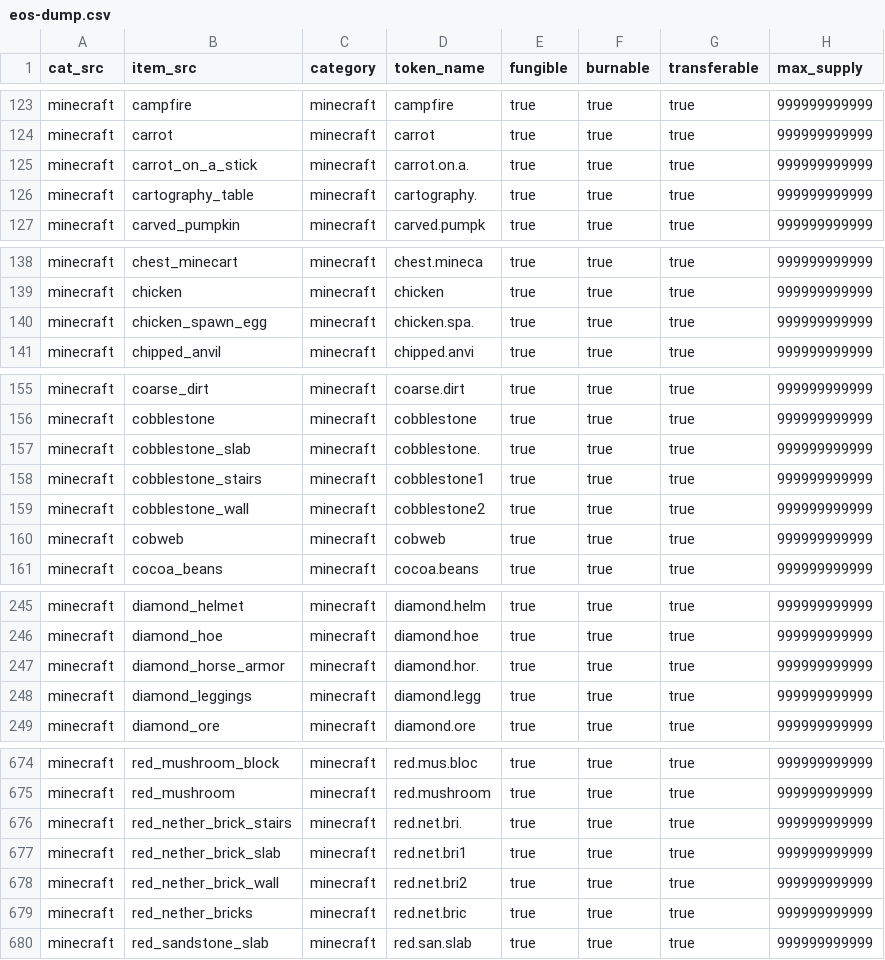
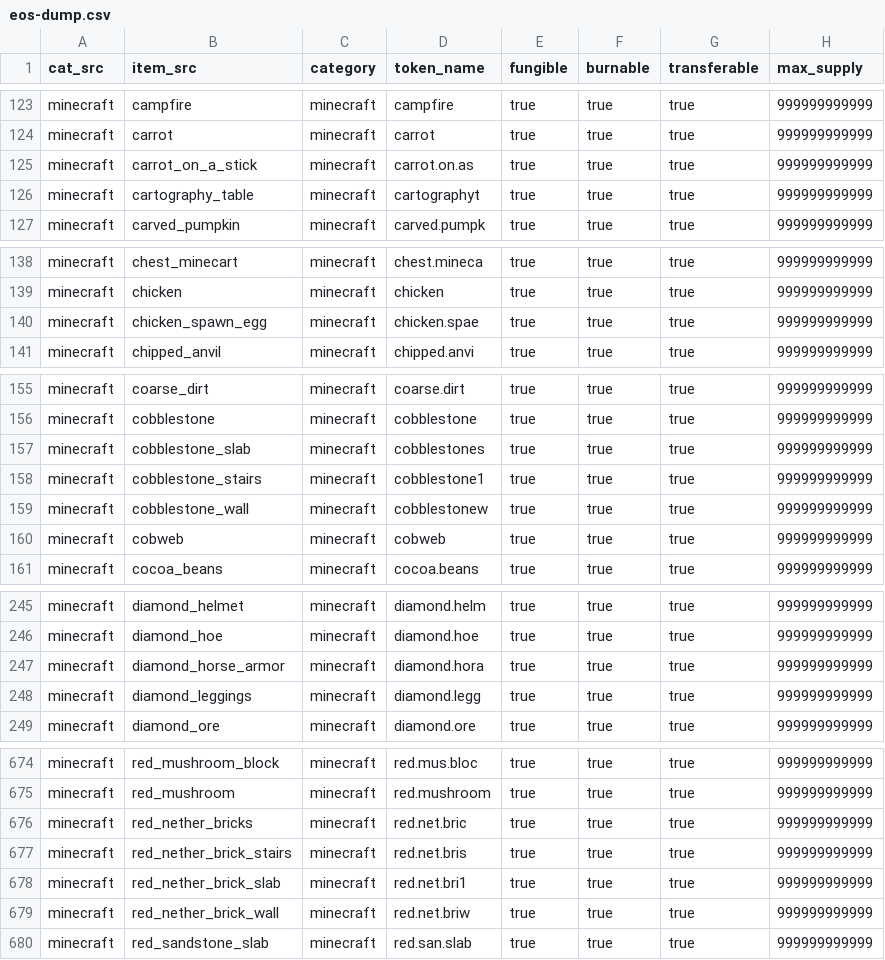
Before and after one commit to leordev/eosminecraft, a CSV file: minecraft-data/eos-dump.csv, drawn as a sheet; only a part is shown, gaps mark what is left out; the diff covers the shown part only.

```diff
--- a/minecraft-data/eos-dump.csv
+++ b/minecraft-data/eos-dump.csv
@@ -124,4 +124,4 @@ minecraft;campfire;minecraft;campfire;true;true;true;999999999999
 minecraft;carrot;minecraft;carrot;true;true;true;999999999999
-minecraft;carrot_on_a_stick;minecraft;carrot.on.a.;true;true;true;999999999999
-minecraft;cartography_table;minecraft;cartography.;true;true;true;999999999999
+minecraft;carrot_on_a_stick;minecraft;carrot.on.as;true;true;true;999999999999
+minecraft;cartography_table;minecraft;cartographyt;true;true;true;999999999999
 minecraft;carved_pumpkin;minecraft;carved.pumpk;true;true;true;999999999999
@@ -139,3 +139,3 @@ minecraft;chest_minecart;minecraft;chest.mineca;true;true;true;999999999999
 minecraft;chicken;minecraft;chicken;true;true;true;999999999999
-minecraft;chicken_spawn_egg;minecraft;chicken.spa.;true;true;true;999999999999
+minecraft;chicken_spawn_egg;minecraft;chicken.spae;true;true;true;999999999999
 minecraft;chipped_anvil;minecraft;chipped.anvi;true;true;true;999999999999
@@ -156,5 +156,5 @@ minecraft;coarse_dirt;minecraft;coarse.dirt;true;true;true;999999999999
 minecraft;cobblestone;minecraft;cobblestone;true;true;true;999999999999
-minecraft;cobblestone_slab;minecraft;cobblestone.;true;true;true;999999999999
+minecraft;cobblestone_slab;minecraft;cobblestones;true;true;true;999999999999
 minecraft;cobblestone_stairs;minecraft;cobblestone1;true;true;true;999999999999
-minecraft;cobblestone_wall;minecraft;cobblestone2;true;true;true;999999999999
+minecraft;cobblestone_wall;minecraft;cobblestonew;true;true;true;999999999999
 minecraft;cobweb;minecraft;cobweb;true;true;true;999999999999
@@ -246,3 +246,3 @@ minecraft;diamond_helmet;minecraft;diamond.helm;true;true;true;999999999999
 minecraft;diamond_hoe;minecraft;diamond.hoe;true;true;true;999999999999
-minecraft;diamond_horse_armor;minecraft;diamond.hor.;true;true;true;999999999999
+minecraft;diamond_horse_armor;minecraft;diamond.hora;true;true;true;999999999999
 minecraft;diamond_leggings;minecraft;diamond.legg;true;true;true;999999999999
@@ -675,6 +675,6 @@ minecraft;red_mushroom_block;minecraft;red.mus.bloc;true;true;true;999999999999
 minecraft;red_mushroom;minecraft;red.mushroom;true;true;true;999999999999
-minecraft;red_nether_brick_stairs;minecraft;red.net.bri.;true;true;true;999999999999
+minecraft;red_nether_bricks;minecraft;red.net.bric;true;true;true;999999999999
+minecraft;red_nether_brick_stairs;minecraft;red.net.bris;true;true;true;999999999999
 minecraft;red_nether_brick_slab;minecraft;red.net.bri1;true;true;true;999999999999
-minecraft;red_nether_brick_wall;minecraft;red.net.bri2;true;true;true;999999999999
-minecraft;red_nether_bricks;minecraft;red.net.bric;true;true;true;999999999999
+minecraft;red_nether_brick_wall;minecraft;red.net.briw;true;true;true;999999999999
 minecraft;red_sandstone_slab;minecraft;red.san.slab;true;true;true;999999999999
```
Also changed, not shown: 2 added rows, 2 removed rows, 1 moved row and 16 edited cells elsewhere in this file, 2 other files.
